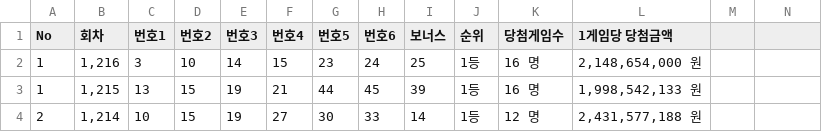
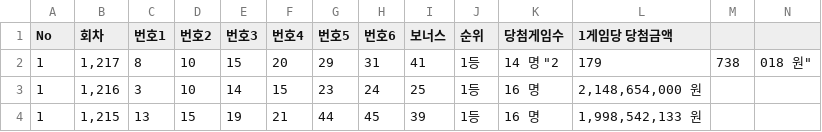
Before and after one commit to leewondong147/leewondong, a CSV file: lotto_data.csv, drawn as a sheet; only a part is shown; the shorter side is filled out with more unchanged rows.

Commit message:
Update lotto_data.csv

```diff
--- a/lotto_data.csv
+++ b/lotto_data.csv
@@ -1,2 +1,3 @@
 No,회차,번호1,번호2,번호3,번호4,번호5,번호6,보너스,순위,당첨게임수,1게임당 당첨금액
+1,"1,217",8,10,15,20,29,31,41,1등,14 명 "2,179,738,018 원"
 1,"1,216",3,10,14,15,23,24,25,1등,16 명,"2,148,654,000 원"
```
